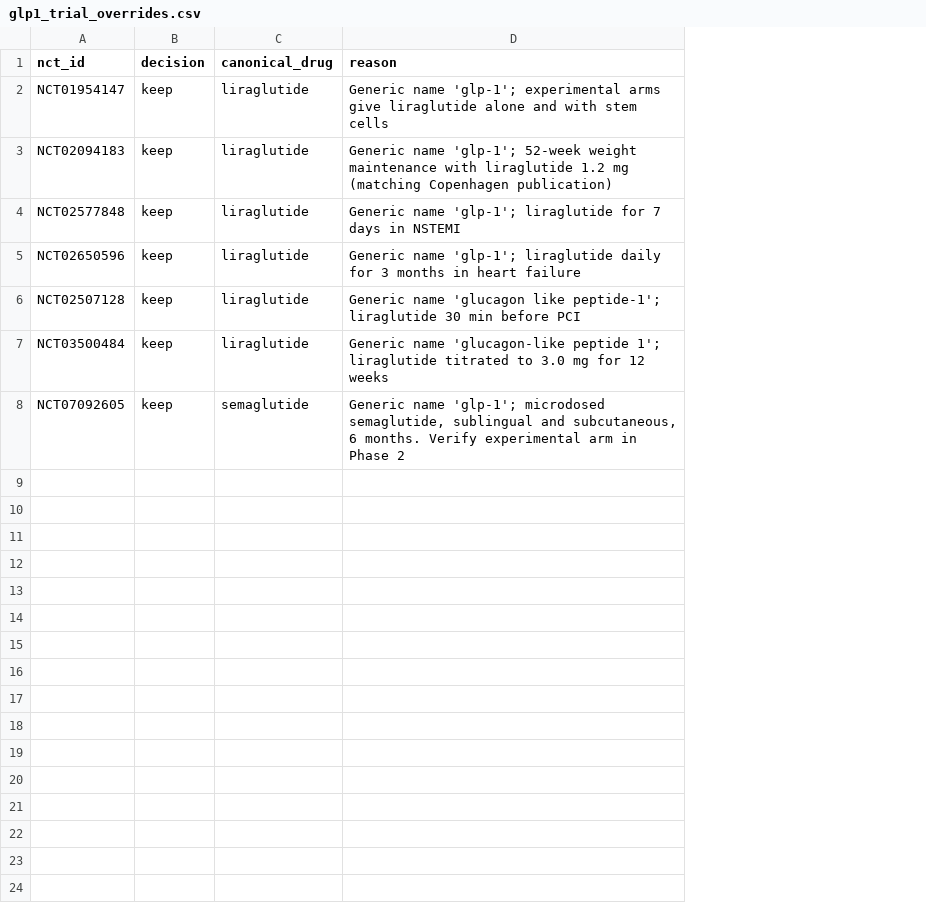
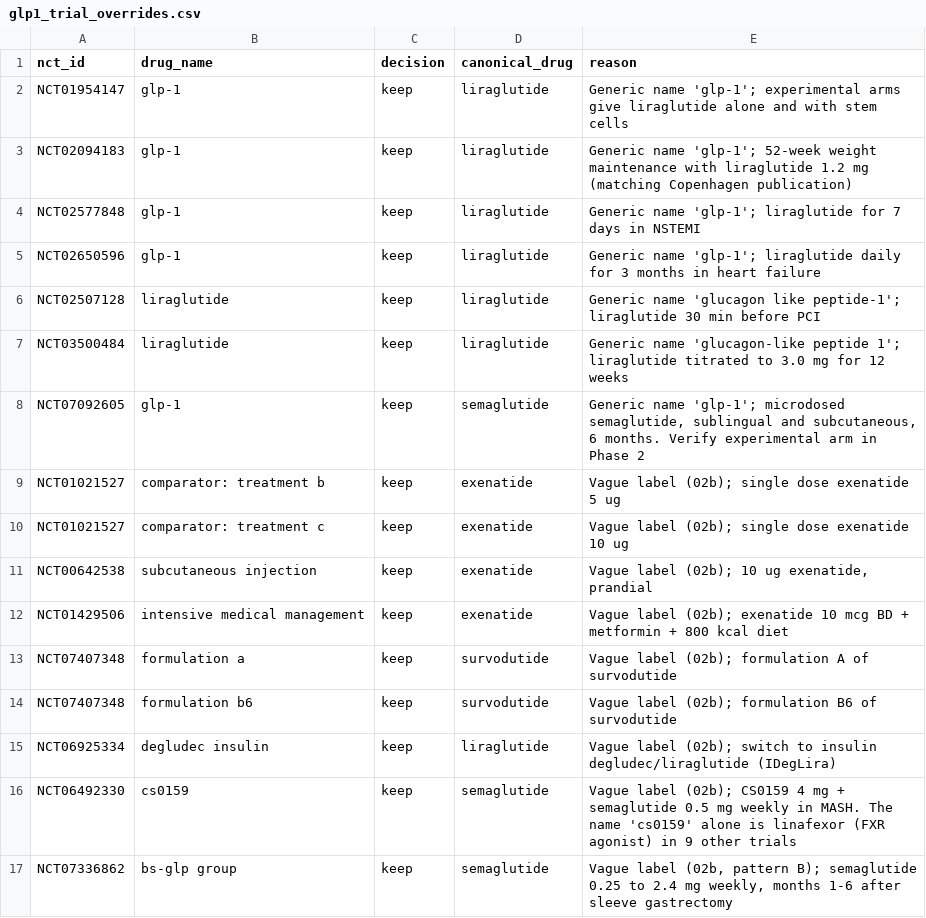
Before and after one commit to florencehsieh/glp1-beyond-diabetes, a CSV file: data/reference/glp1_trial_overrides.csv, drawn as a sheet; the diff names each change by its address in the sheet, - before the commit and + after, or states it on an @@ line.

```diff
--- a/data/reference/glp1_trial_overrides.csv
+++ b/data/reference/glp1_trial_overrides.csv
+column B (drug_name), rows 2-8: glp-1 | glp-1 | glp-1 | glp-1 | liraglutide | liraglutide | glp-1
+row 9: NCT01021527 | comparator: treatment b | keep | exenatide | Vague label (02b); single dose exenatide 5 ug
+row 10: NCT01021527 | comparator: treatment c | keep | exenatide | Vague label (02b); single dose exenatide 10 ug
+row 11: NCT00642538 | subcutaneous injection | keep | exenatide | Vague label (02b); 10 ug exenatide, prandial
+row 12: NCT01429506 | intensive medical management | keep | exenatide | Vague label (02b); exenatide 10 mcg BD + metformin + 800 kcal diet
+row 13: NCT07407348 | formulation a | keep | survodutide | Vague label (02b); formulation A of survodutide
+row 14: NCT07407348 | formulation b6 | keep | survodutide | Vague label (02b); formulation B6 of survodutide
+row 15: NCT06925334 | degludec insulin | keep | liraglutide | Vague label (02b); switch to insulin degludec/liraglutide (IDegLira)
+row 16: NCT06492330 | cs0159 | keep | semaglutide | Vague label (02b); CS0159 4 mg + semaglutide 0.5 mg weekly in MASH. The name 'cs0159' alone is linafexor (FXR agonist) in 9 other trials
+row 17: NCT07336862 | bs-glp group | keep | semaglutide | Vague label (02b, pattern B); semaglutide 0.25 to 2.4 mg weekly, months 1-6 after sleeve gastrectomy
```
Also changed, not shown: 7 other files.
